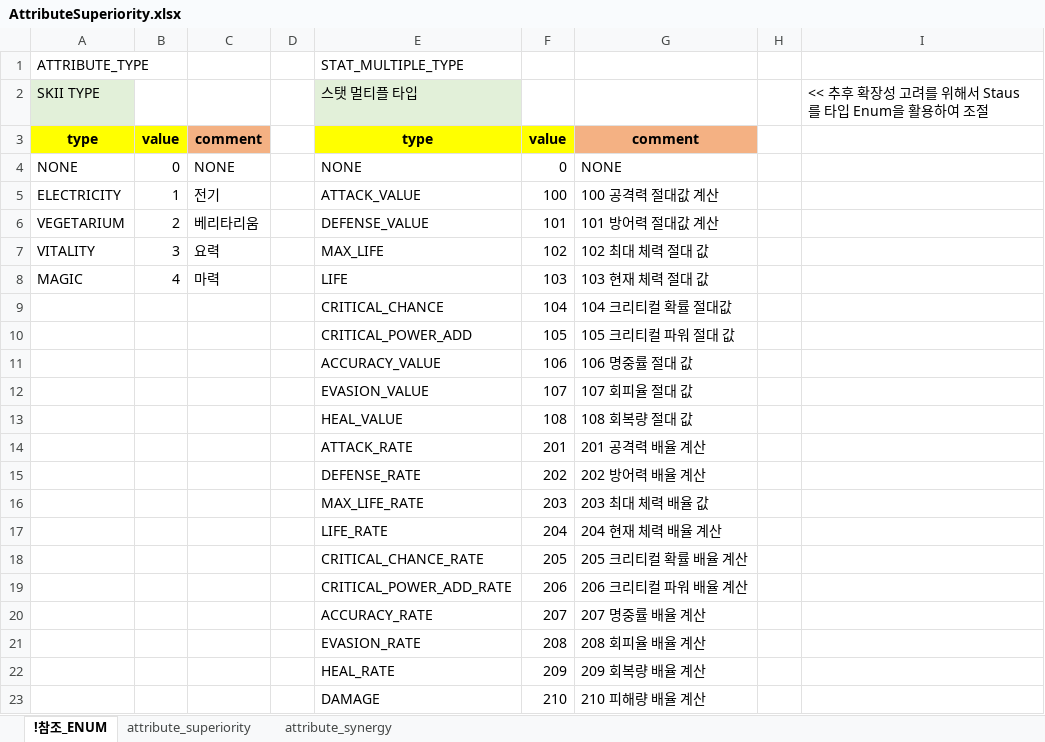
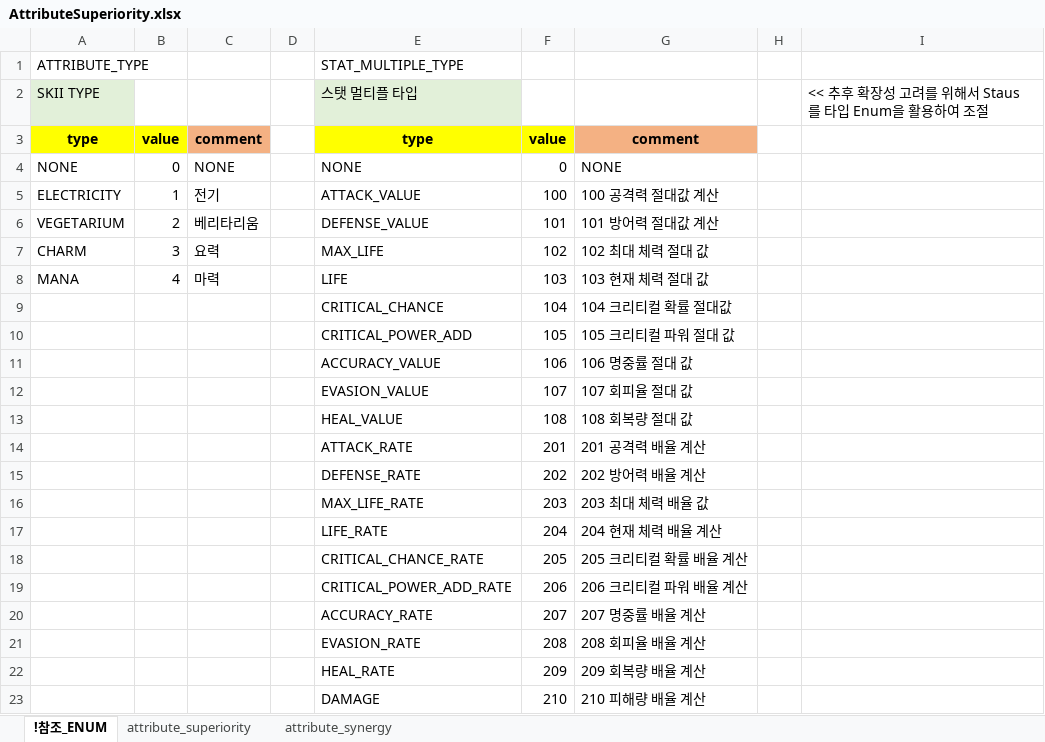
Before and after one commit to shanash/ZeroOne, an Excel workbook: Android/ExcelData/AttributeSuperiority.xlsx, sheet !참조_ENUM, drawn as a sheet; values as stored, in another font and other column widths than the file's, no borders; the diff names each change by its address in the sheet, - before the commit and + after, or states it on an @@ line.

```diff
--- a/Android/ExcelData/AttributeSuperiority.xlsx (sheet !참조_ENUM)
+++ b/Android/ExcelData/AttributeSuperiority.xlsx (sheet !참조_ENUM)
-A7: VITALITY
+A7: CHARM
-A8: MAGIC
+A8: MANA
```
Also changed, not shown: sheet attribute_superiority.
